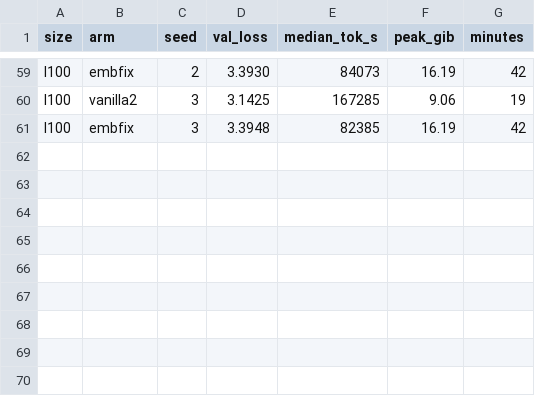
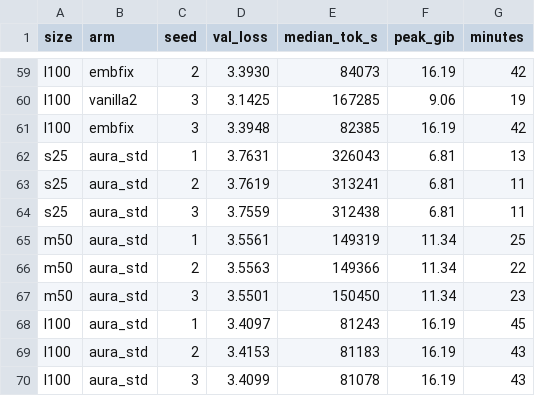
Before and after one commit to sportysport74/Project-Aura, a TSV file: COSF-MI/experiments/results/sweep/results.tsv, drawn as a sheet; only a part is shown, gaps mark what is left out.

```diff
--- a/COSF-MI/experiments/results/sweep/results.tsv
+++ b/COSF-MI/experiments/results/sweep/results.tsv
@@ -61 +61,10 @@ l100	vanilla2	3	3.1425	167285	9.06	19
 l100	embfix	3	3.3948	82385	16.19	42
+s25	aura_std	1	3.7631	326043	6.81	13
+s25	aura_std	2	3.7619	313241	6.81	11
+s25	aura_std	3	3.7559	312438	6.81	11
+m50	aura_std	1	3.5561	149319	11.34	25
+m50	aura_std	2	3.5563	149366	11.34	22
+m50	aura_std	3	3.5501	150450	11.34	23
+l100	aura_std	1	3.4097	81243	16.19	45
+l100	aura_std	2	3.4153	81183	16.19	43
+l100	aura_std	3	3.4099	81078	16.19	43
```
Also changed, not shown: 6 other files.
